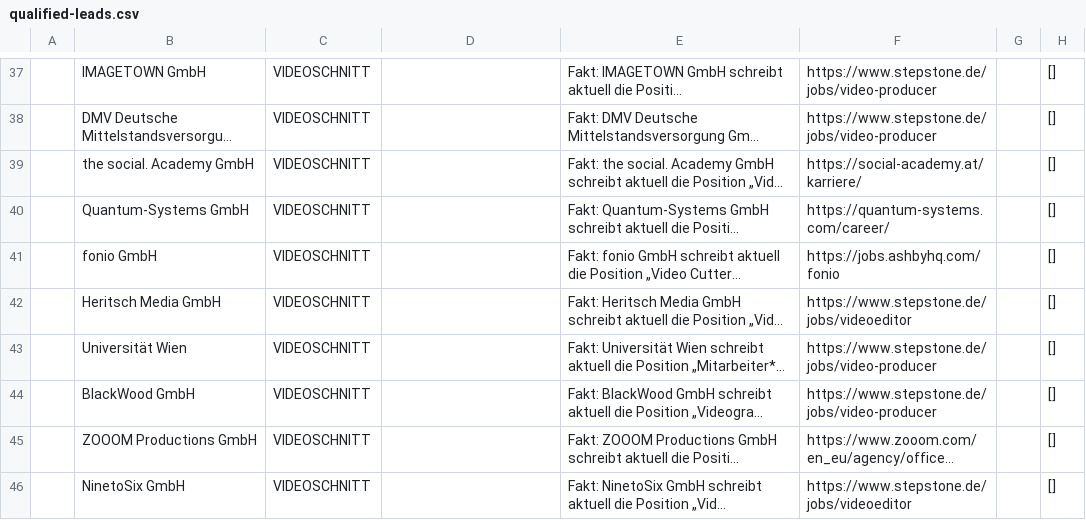
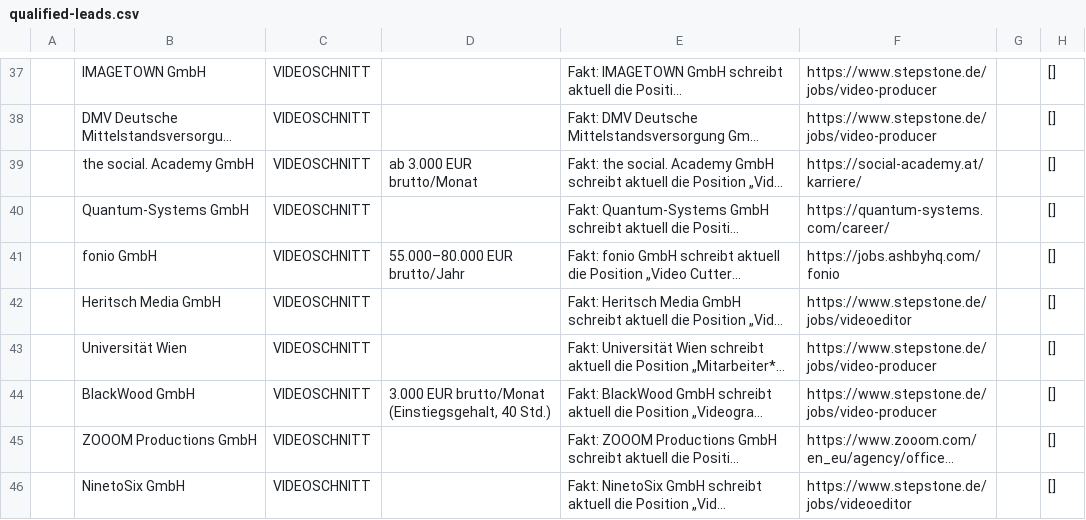
Before and after one commit to omnedia/skills, a CSV file: crm/research-qualified-leads/lead-research-runs/20260812-212546-video-editing-video-editing-50/qualified-leads.csv, drawn as a sheet; only a part is shown, gaps mark what is left out; long unchanged cells end in …; the diff covers the shown part only; the diff names each change by its address in the sheet, - before the commit and + after, or states it on an @@ line.

Commit message:
feat(crm): refined lead research skill

```diff
--- a/crm/research-qualified-leads/lead-research-runs/20260812-212546-video-editing-video-editing-50/qualified-leads.csv
+++ b/crm/research-qualified-leads/lead-research-runs/20260812-212546-video-editing-video-editing-50/qualified-leads.csv
-D39: (empty)
+D39: ab 3.000 EUR brutto/Monat
-D41: (empty)
+D41: 55.000–80.000 EUR brutto/Jahr
-D44: (empty)
+D44: 3.000 EUR brutto/Monat (Einstiegsgehalt, 40 Std.)
```
Also changed, not shown: 6 edited cells elsewhere in this file, 7 other files.
